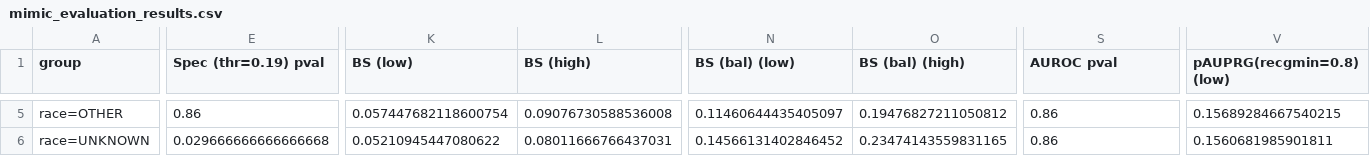
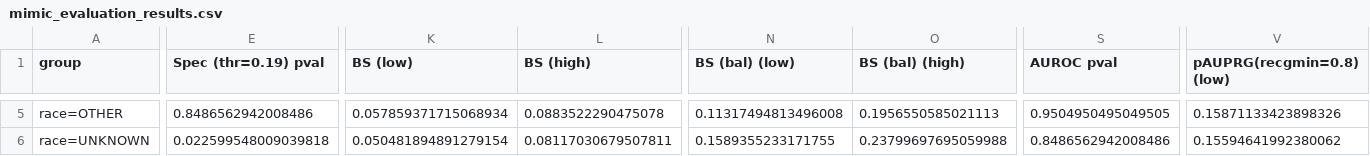
Before and after one commit to FraunhoferMEVIS/meval, a CSV file: demos/mimic/mimic_evaluation_results.csv, drawn as a sheet; only a part is shown, gaps mark what is left out; the diff covers the shown part only; the diff names each change by its address in the sheet, - before the commit and + after, or states it on an @@ line.

```diff
--- a/demos/mimic/mimic_evaluation_results.csv
+++ b/demos/mimic/mimic_evaluation_results.csv
-E5 (Spec (thr=0.19) pval): 0.86
+E5 (Spec (thr=0.19) pval): 0.8486562942008486
-K5 (BS (low)): 0.057447682118600754
+K5 (BS (low)): 0.057859371715068934
-L5 (BS (high)): 0.09076730588536008
+L5 (BS (high)): 0.0883522290475078
-N5 (BS (bal) (low)): 0.11460644435405097
+N5 (BS (bal) (low)): 0.11317494813496008
-O5 (BS (bal) (high)): 0.19476827211050812
+O5 (BS (bal) (high)): 0.1956550585021113
-S5 (AUROC pval): 0.86
+S5 (AUROC pval): 0.9504950495049505
-V5 (pAUPRG(recgmin=0.8) (low)): 0.15689284667540215
+V5 (pAUPRG(recgmin=0.8) (low)): 0.15871133423898326
-E6 (Spec (thr=0.19) pval): 0.029666666666666668
+E6 (Spec (thr=0.19) pval): 0.022599548009039818
-K6 (BS (low)): 0.05210945447080622
+K6 (BS (low)): 0.050481894891279154
-L6 (BS (high)): 0.08011666766437031
+L6 (BS (high)): 0.08117030679507811
-N6 (BS (bal) (low)): 0.14566131402846452
+N6 (BS (bal) (low)): 0.1589355233171755
-O6 (BS (bal) (high)): 0.23474143559831165
+O6 (BS (bal) (high)): 0.23799697695059988
-S6 (AUROC pval): 0.86
+S6 (AUROC pval): 0.8486562942008486
-V6 (pAUPRG(recgmin=0.8) (low)): 0.1560681985901811
+V6 (pAUPRG(recgmin=0.8) (low)): 0.15594641992380062
```
Also changed, not shown: 53 edited cells elsewhere in this file, demos/isic/isic_evaluation_results.csv, 18 other files.
